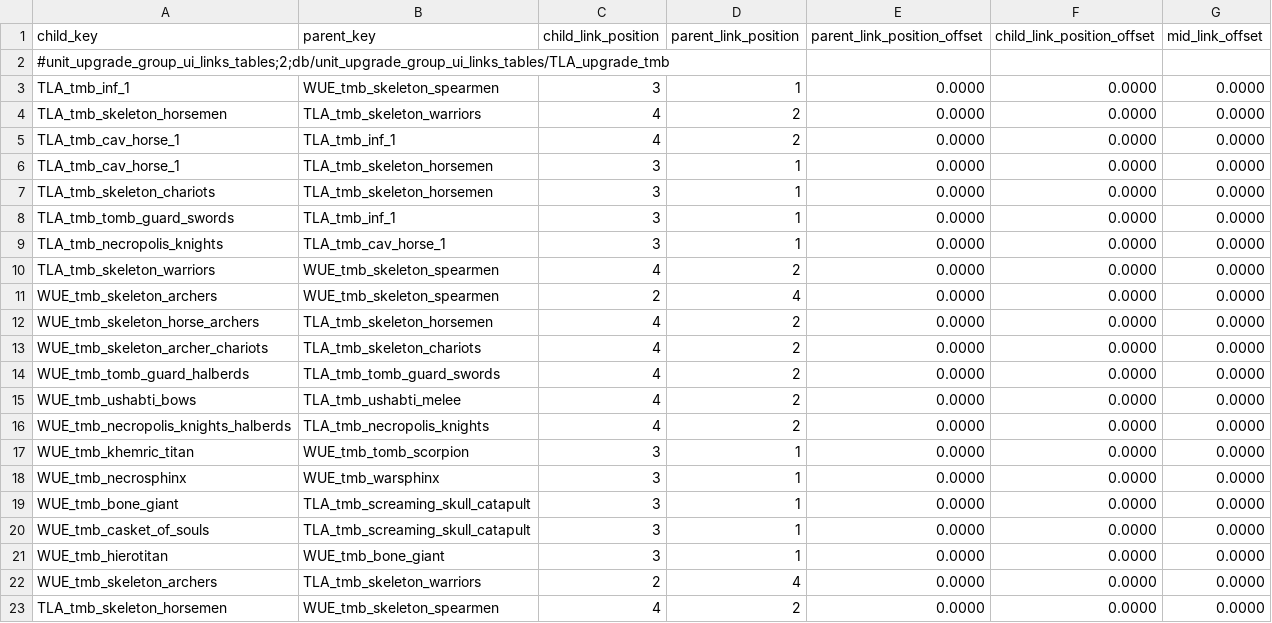
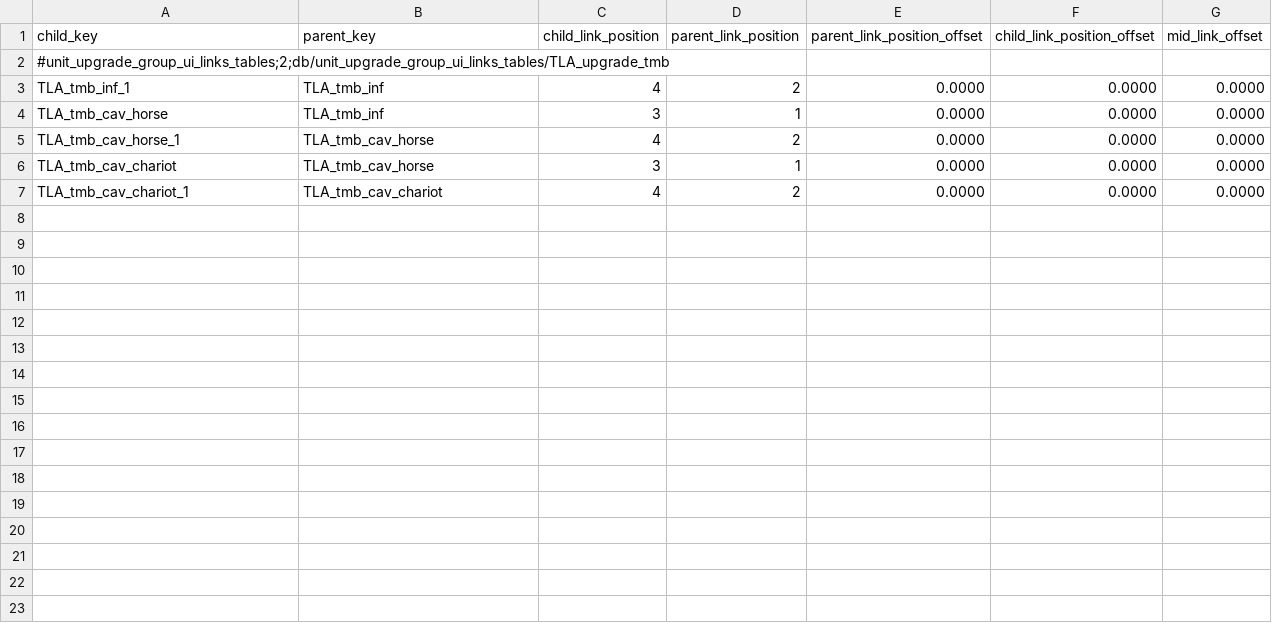
Before and after one commit to zverofaust/WarbandUpgradeExpanded, a TSV file: db/unit_upgrade_group_ui_links_tables/TLA_upgrade_tmb.tsv, drawn as a sheet.

```diff
--- a/db/unit_upgrade_group_ui_links_tables/TLA_upgrade_tmb.tsv
+++ b/db/unit_upgrade_group_ui_links_tables/TLA_upgrade_tmb.tsv
@@ -2,22 +2,6 @@ child_key	parent_key	child_link_position	parent_link_position	parent_link_positi
 #unit_upgrade_group_ui_links_tables;2;db/unit_upgrade_group_ui_links_tables/TLA_upgrade_tmb						
-TLA_tmb_inf_1	WUE_tmb_skeleton_spearmen	3	1	0.0000	0.0000	0.0000
-TLA_tmb_skeleton_horsemen	TLA_tmb_skeleton_warriors	4	2	0.0000	0.0000	0.0000
-TLA_tmb_cav_horse_1	TLA_tmb_inf_1	4	2	0.0000	0.0000	0.0000
-TLA_tmb_cav_horse_1	TLA_tmb_skeleton_horsemen	3	1	0.0000	0.0000	0.0000
-TLA_tmb_skeleton_chariots	TLA_tmb_skeleton_horsemen	3	1	0.0000	0.0000	0.0000
-TLA_tmb_tomb_guard_swords	TLA_tmb_inf_1	3	1	0.0000	0.0000	0.0000
-TLA_tmb_necropolis_knights	TLA_tmb_cav_horse_1	3	1	0.0000	0.0000	0.0000
-TLA_tmb_skeleton_warriors	WUE_tmb_skeleton_spearmen	4	2	0.0000	0.0000	0.0000
-WUE_tmb_skeleton_archers	WUE_tmb_skeleton_spearmen	2	4	0.0000	0.0000	0.0000
-WUE_tmb_skeleton_horse_archers	TLA_tmb_skeleton_horsemen	4	2	0.0000	0.0000	0.0000
-WUE_tmb_skeleton_archer_chariots	TLA_tmb_skeleton_chariots	4	2	0.0000	0.0000	0.0000
-WUE_tmb_tomb_guard_halberds	TLA_tmb_tomb_guard_swords	4	2	0.0000	0.0000	0.0000
-WUE_tmb_ushabti_bows	TLA_tmb_ushabti_melee	4	2	0.0000	0.0000	0.0000
-WUE_tmb_necropolis_knights_halberds	TLA_tmb_necropolis_knights	4	2	0.0000	0.0000	0.0000
-WUE_tmb_khemric_titan	WUE_tmb_tomb_scorpion	3	1	0.0000	0.0000	0.0000
-WUE_tmb_necrosphinx	WUE_tmb_warsphinx	3	1	0.0000	0.0000	0.0000
-WUE_tmb_bone_giant	TLA_tmb_screaming_skull_catapult	3	1	0.0000	0.0000	0.0000
-WUE_tmb_casket_of_souls	TLA_tmb_screaming_skull_catapult	3	1	0.0000	0.0000	0.0000
-WUE_tmb_hierotitan	WUE_tmb_bone_giant	3	1	0.0000	0.0000	0.0000
-WUE_tmb_skeleton_archers	TLA_tmb_skeleton_warriors	2	4	0.0000	0.0000	0.0000
-TLA_tmb_skeleton_horsemen	WUE_tmb_skeleton_spearmen	4	2	0.0000	0.0000	0.0000
+TLA_tmb_inf_1	TLA_tmb_inf	4	2	0.0000	0.0000	0.0000
+TLA_tmb_cav_horse	TLA_tmb_inf	3	1	0.0000	0.0000	0.0000
+TLA_tmb_cav_horse_1	TLA_tmb_cav_horse	4	2	0.0000	0.0000	0.0000
+TLA_tmb_cav_chariot	TLA_tmb_cav_horse	3	1	0.0000	0.0000	0.0000
+TLA_tmb_cav_chariot_1	TLA_tmb_cav_chariot	4	2	0.0000	0.0000	0.0000
```
Also changed, not shown: db/unit_upgrade_group_ui_infos_tables/TLA_upgrade_vmp.tsv, db/unit_upgrade_group_ui_links_tables/TLA_upgrade_vmp.tsv, 21 other files.
